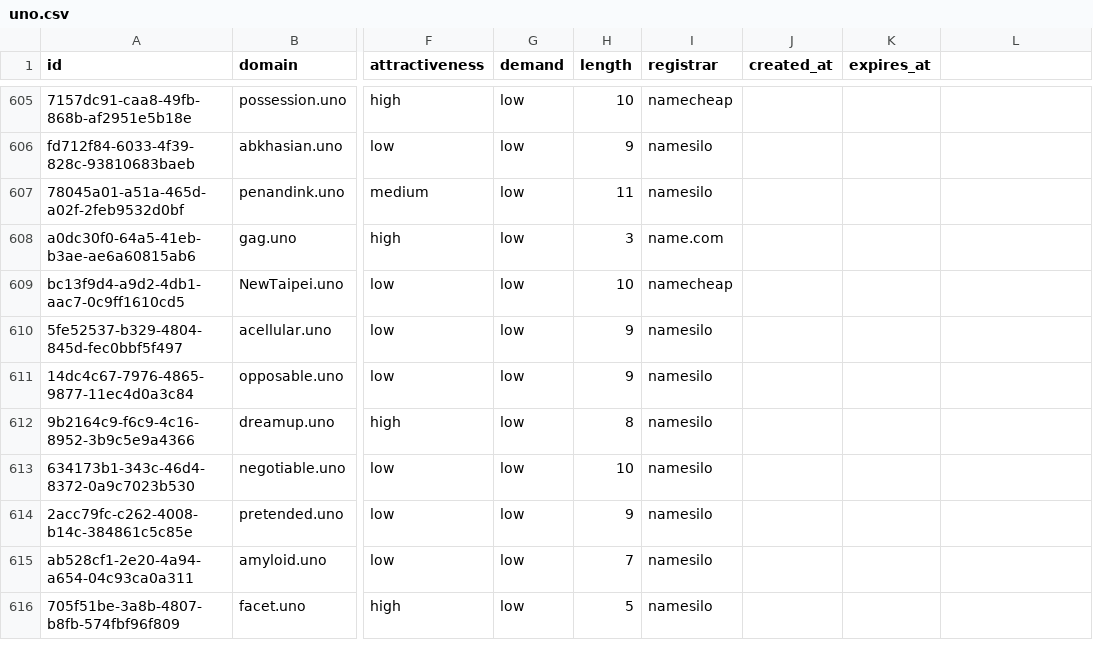
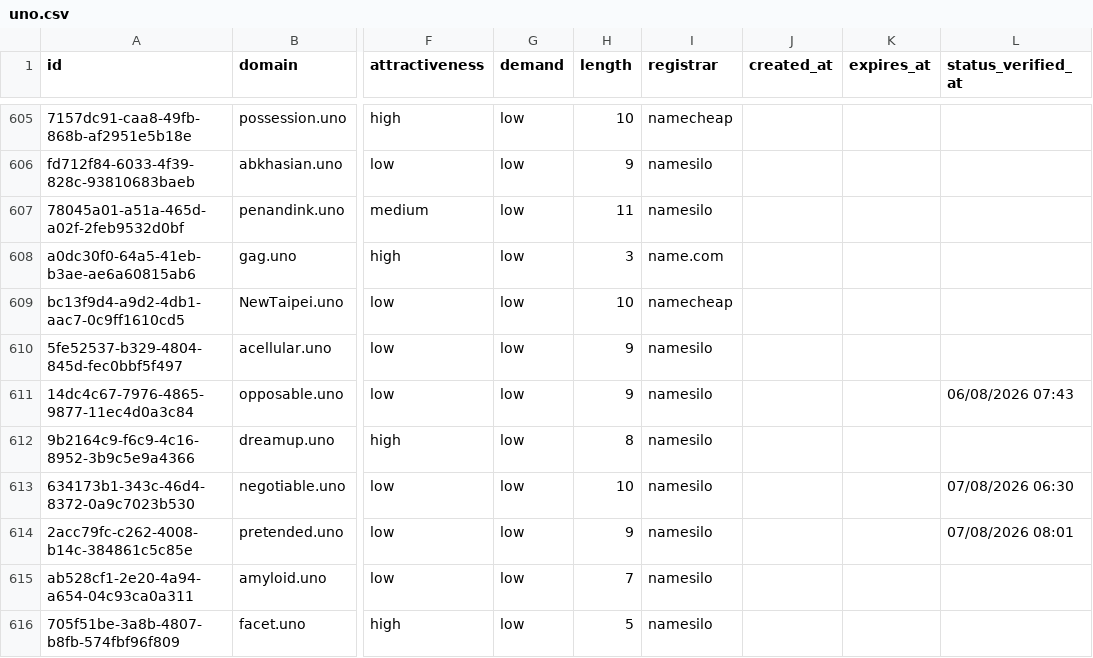
Before and after one commit to UniqueDomains/uno-oneword-domains, a CSV file: uno.csv, drawn as a sheet; only a part is shown, gaps mark what is left out; the diff covers the shown part only; the diff names each change by its address in the sheet, - before the commit and + after, or states it on an @@ line.

```diff
--- a/uno.csv
+++ b/uno.csv
-L1: (empty)
+L1: status_verified_at
-L611 (status_verified_at): (empty)
+L611 (status_verified_at): 06/08/2026 07:43
-L613 (status_verified_at): (empty)
+L613 (status_verified_at): 07/08/2026 06:30
-L614 (status_verified_at): (empty)
+L614 (status_verified_at): 07/08/2026 08:01
```
Also changed, not shown: 118 edited cells elsewhere in this file, 6 other files.
